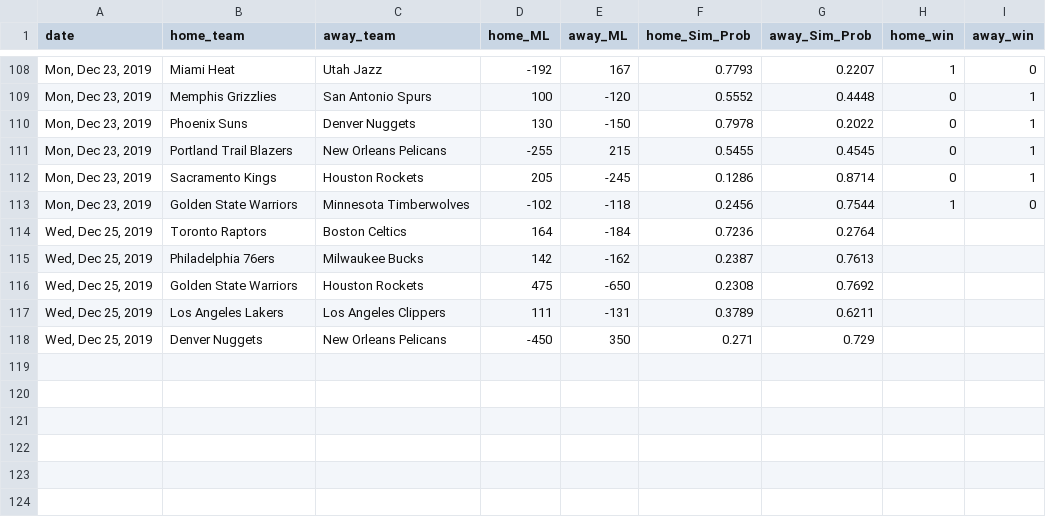
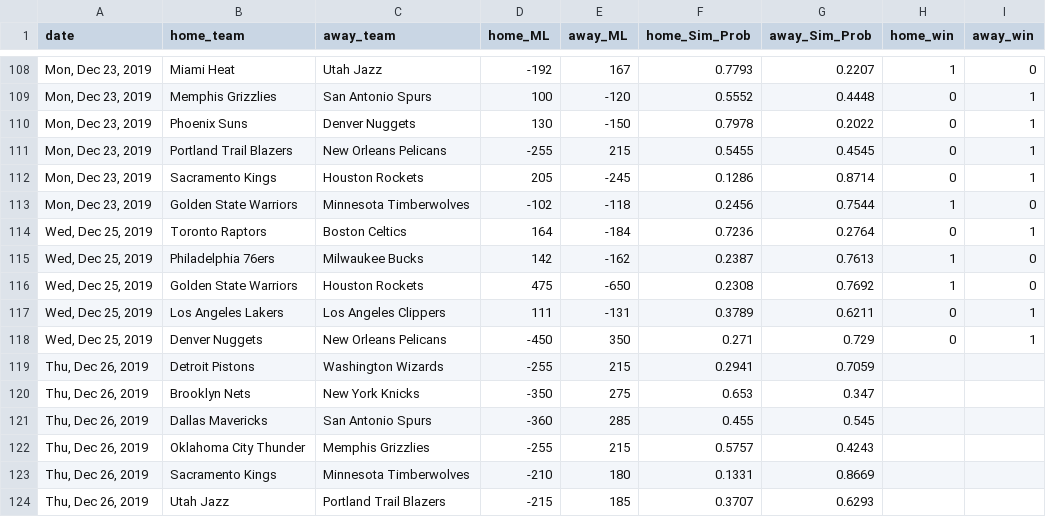
Before and after one commit to jmholleran/cit-129-2019-fall, a CSV file: NBA_FINAL_PROJECT/nbaML_2020_MASTER.csv, drawn as a sheet; only a part is shown, gaps mark what is left out.

```diff
--- a/NBA_FINAL_PROJECT/nbaML_2020_MASTER.csv
+++ b/NBA_FINAL_PROJECT/nbaML_2020_MASTER.csv
@@ -113,6 +113,12 @@ date,home_team,away_team,home_ML,away_ML,home_Sim_Prob,away_Sim_Prob,home_win,aw
 "Mon, Dec 23, 2019",Golden State Warriors,Minnesota Timberwolves,-102,-118,0.2456,0.7544,1,0
-"Wed, Dec 25, 2019",Toronto Raptors,Boston Celtics,164,-184,0.7236,0.2764,,
-"Wed, Dec 25, 2019",Philadelphia 76ers,Milwaukee Bucks,142,-162,0.2387,0.7613,,
-"Wed, Dec 25, 2019",Golden State Warriors,Houston Rockets,475,-650,0.2308,0.7692,,
-"Wed, Dec 25, 2019",Los Angeles Lakers,Los Angeles Clippers,111,-131,0.3789,0.6211,,
-"Wed, Dec 25, 2019",Denver Nuggets,New Orleans Pelicans,-450,350,0.271,0.729,,
+"Wed, Dec 25, 2019",Toronto Raptors,Boston Celtics,164,-184,0.7236,0.2764,0,1
+"Wed, Dec 25, 2019",Philadelphia 76ers,Milwaukee Bucks,142,-162,0.2387,0.7613,1,0
+"Wed, Dec 25, 2019",Golden State Warriors,Houston Rockets,475,-650,0.2308,0.7692,1,0
+"Wed, Dec 25, 2019",Los Angeles Lakers,Los Angeles Clippers,111,-131,0.3789,0.6211,0,1
+"Wed, Dec 25, 2019",Denver Nuggets,New Orleans Pelicans,-450,350,0.271,0.729,0,1
+"Thu, Dec 26, 2019",Detroit Pistons,Washington Wizards,-255,215,0.2941,0.7059,,
+"Thu, Dec 26, 2019",Brooklyn Nets,New York Knicks,-350,275,0.653,0.347,,
+"Thu, Dec 26, 2019",Dallas Mavericks,San Antonio Spurs,-360,285,0.455,0.545,,
+"Thu, Dec 26, 2019",Oklahoma City Thunder,Memphis Grizzlies,-255,215,0.5757,0.4243,,
+"Thu, Dec 26, 2019",Sacramento Kings,Minnesota Timberwolves,-210,180,0.1331,0.8669,,
+"Thu, Dec 26, 2019",Utah Jazz,Portland Trail Blazers,-215,185,0.3707,0.6293,,
```
Also changed, not shown: 1 other file.
